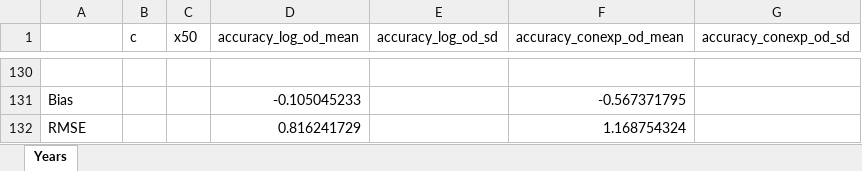
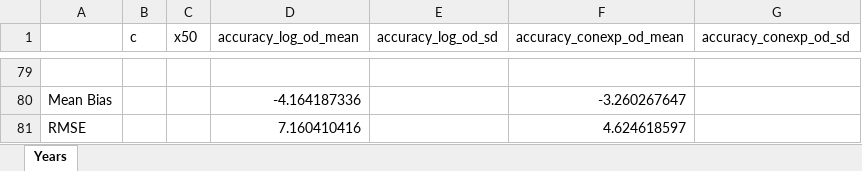
Before and after one commit to DBKottelenberg/OQDS_Xf_Puglia, an Excel workbook: dat_accuracy_O.xlsx, sheet Years, drawn as a sheet; only a part is shown, gaps mark what is left out; values as stored, in another font and other column widths than the file's, no borders; removed rows and columns are numbered as before the commit, all else as after; the diff covers the shown part only; the diff names each change by its address in the sheet, - before the commit and + after, or states it on an @@ line.

```diff
--- a/dat_accuracy_O.xlsx (sheet Years)
+++ b/dat_accuracy_O.xlsx (sheet Years)
-row 131: Bias |  |  | -0.105045233 |  | -0.567371795
-row 132: RMSE |  |  | 0.816241729 |  | 1.168754324
+row 80: Mean Bias |  |  | -4.164187336 |  | -3.260267647
+row 81: RMSE |  |  | 7.160410416 |  | 4.624618597
```
Also changed, not shown: other rows of this sheet, dat_accuracy_M.xlsx, dat_accuracy_SMdL.xlsx, 4 other files.
